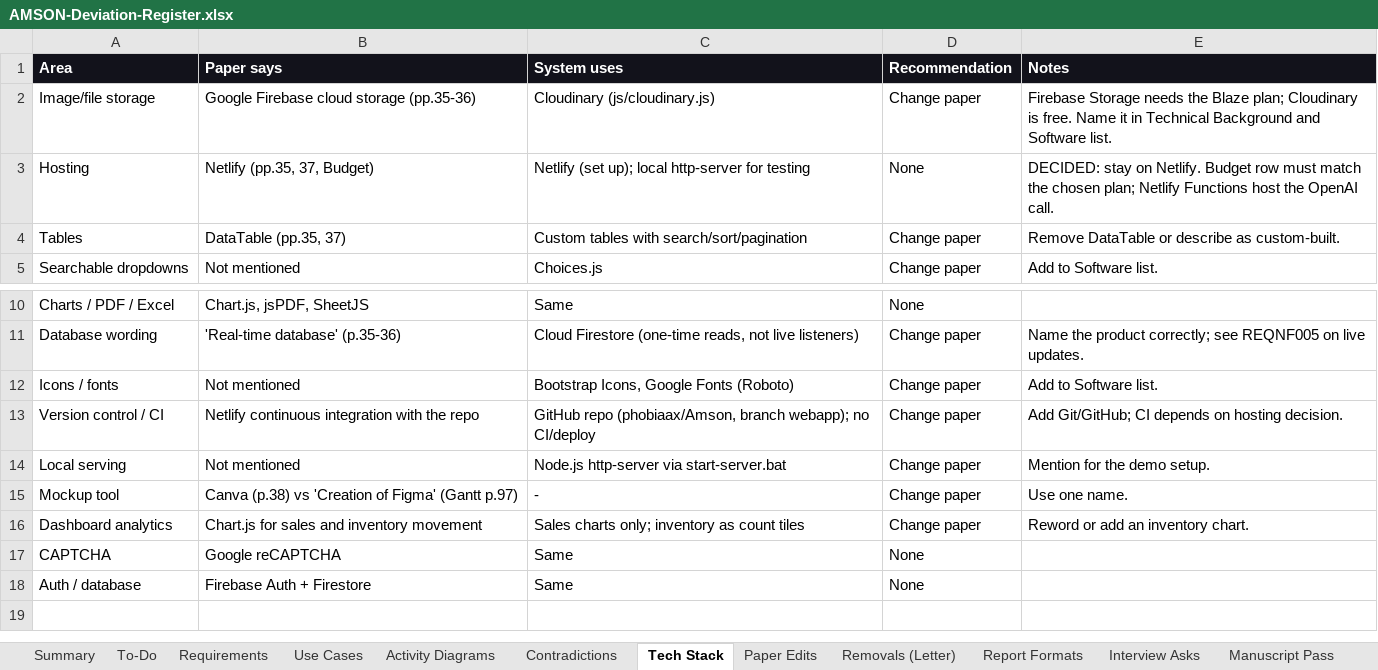
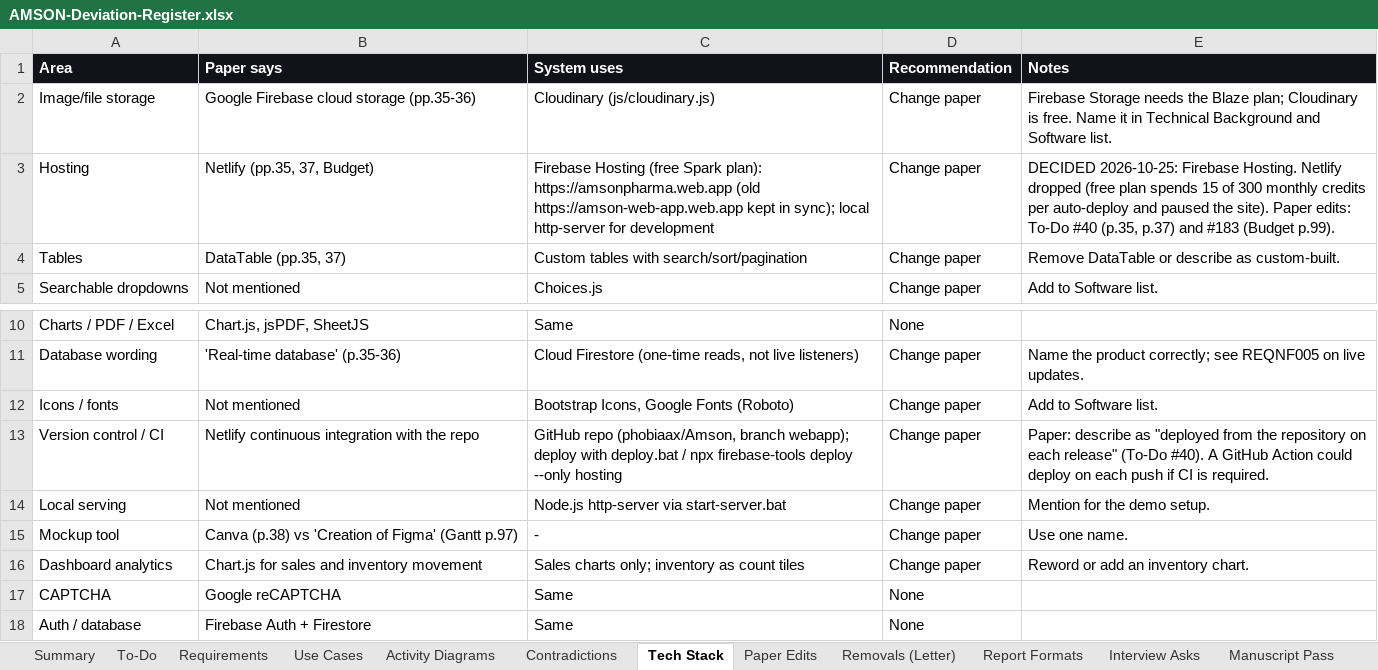
Before and after one commit to phobiaax/Amson, an Excel workbook: docs/AMSON-Deviation-Register.xlsx, sheet Tech Stack, drawn as a sheet; only a part is shown, gaps mark what is left out; values as stored, in another font and other column widths than the file's, no borders; charts and pictures not drawn; the diff names each change by its address in the sheet, - before the commit and + after, or states it on an @@ line.

Commit message:
Register: paper changes for Firebase Hosting; 8 shop sections
- To-Do #40: exact replacement text for the two Netlify passages
  (Technical Background p.35 and p.37).
- To-Do #183: Budget p.99 - Firebase Hosting free, domain and Blaze
  optional or removed (total P30,749.00 if removed).
- #192 API key domains, Tech Stack (Hosting, CI), Manuscript Pass and
  Paper Edits updated to match. #197 now describes the 8 sections.

```diff
--- a/docs/AMSON-Deviation-Register.xlsx (sheet Tech Stack)
+++ b/docs/AMSON-Deviation-Register.xlsx (sheet Tech Stack)
-C3 (System uses): Netlify (set up); local http-server for testing
+C3 (System uses): Firebase Hosting (free Spark plan): https://amsonpharma.web.app (old https://amson-web-app.web.app kept in sync); local http-server for development
-D3 (Recommendation): None
+D3 (Recommendation): Change paper
-E3 (Notes): DECIDED: stay on Netlify. Budget row must match the chosen plan; Netlify Functions host the OpenAI call.
+E3 (Notes): DECIDED 2026-10-25: Firebase Hosting. Netlify dropped (free plan spends 15 of 300 monthly credits per auto-deploy and paused the site). Paper edits: To-Do #40 (p.35, p.37) and #183 (Budget p.99).
-C13 (System uses): …branch webapp); no CI/deploy
+C13 (System uses): …branch webapp); deploy with deploy.bat / npx firebase-tools deploy --only hosting
-E13 (Notes): Add Git/GitHub; CI depends on hosting decision.
+E13 (Notes): Paper: describe as "deployed from the repository on each release" (To-Do #40). A GitHub Action could deploy on each push if CI is required.
```
Also changed, not shown: sheet To-Do, sheet Paper Edits, sheet Manuscript Pass.
